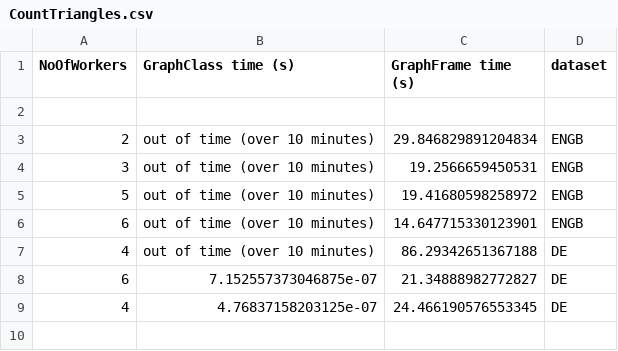
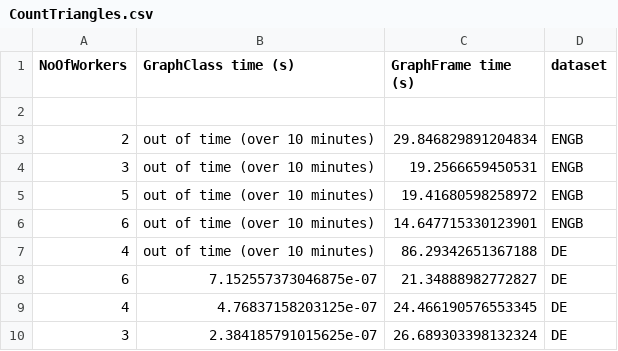
Before and after one commit to giacoballoccu/GraphComparison, a CSV file: Results/CountTriangles.csv, drawn as a sheet; the diff names each change by its address in the sheet, - before the commit and + after, or states it on an @@ line.

Commit message:
added results

```diff
--- a/Results/CountTriangles.csv
+++ b/Results/CountTriangles.csv
+row 10: 3 | 2.384185791015625e-07 | 26.689303398132324 | DE
```
Also changed, not shown: Results/BFSQueryviews<1000.csv, Results/ConnectedComponents.csv, 3 other files.
